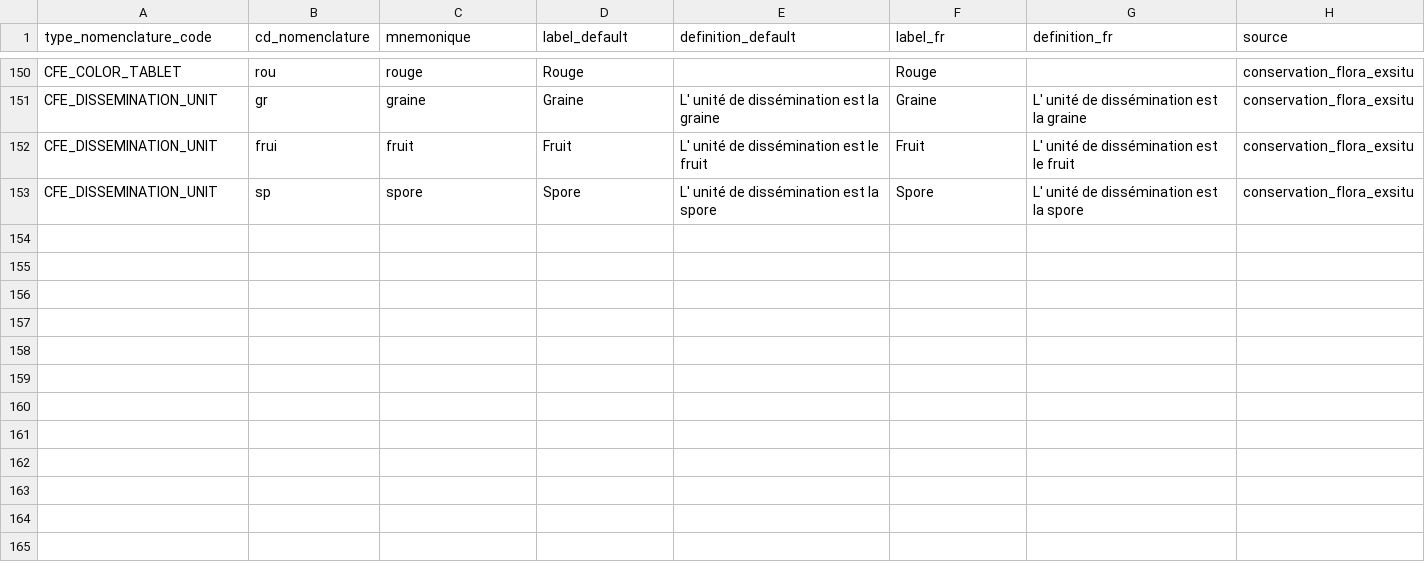
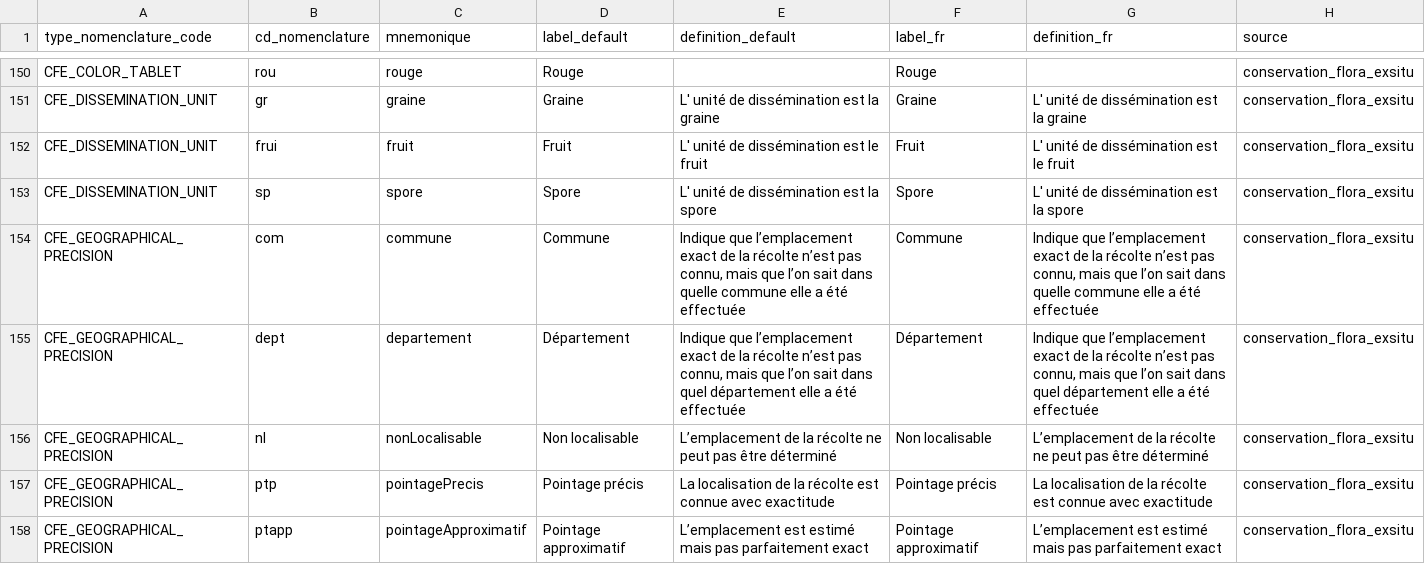
Before and after one commit to cbn-alpin/gn_module_conservation_flora_exsitu, a CSV file: backend/gn_module_conservation_flora_exsitu/migrations/data/nomenclatures.csv, drawn as a sheet; only a part is shown, gaps mark what is left out.

Commit message:
chore(data):Addition of the geographical precision nomenclature

```diff
--- a/backend/gn_module_conservation_flora_exsitu/migrations/data/nomenclatures.csv
+++ b/backend/gn_module_conservation_flora_exsitu/migrations/data/nomenclatures.csv
@@ -153 +153,6 @@ CFE_DISSEMINATION_UNIT;frui;fruit;Fruit;L' unité de dissémination est le fruit
 CFE_DISSEMINATION_UNIT;sp;spore;Spore;L' unité de dissémination est la spore;Spore;L' unité de dissémination est la spore;conservation_flora_exsitu
+CFE_GEOGRAPHICAL_PRECISION;com;commune;Commune;Indique que l’emplacement exact de la récolte n’est pas connu, mais que l’on sait dans quelle commune elle a été effectuée;Commune;Indique que l’emplacement exact de la récolte n’est pas connu, mais que l’on sait dans quelle commune elle a été effectuée;conservation_flora_exsitu
+CFE_GEOGRAPHICAL_PRECISION;dept;departement;Département;Indique que l’emplacement exact de la récolte n’est pas connu, mais que l’on sait dans quel département elle a été effectuée;Département;Indique que l’emplacement exact de la récolte n’est pas connu, mais que l’on sait dans quel département elle a été effectuée;conservation_flora_exsitu
+CFE_GEOGRAPHICAL_PRECISION;nl;nonLocalisable;Non localisable;L’emplacement de la récolte ne peut pas être déterminé;Non localisable;L’emplacement de la récolte ne peut pas être déterminé;conservation_flora_exsitu
+CFE_GEOGRAPHICAL_PRECISION;ptp;pointagePrecis;Pointage précis;La localisation de la récolte est connue avec exactitude;Pointage précis;La localisation de la récolte est connue avec exactitude;conservation_flora_exsitu
+CFE_GEOGRAPHICAL_PRECISION;ptapp;pointageApproximatif;Pointage approximatif;L’emplacement est estimé mais pas parfaitement exact;Pointage approximatif;L’emplacement est estimé mais pas parfaitement exact;conservation_flora_exsitu
```
